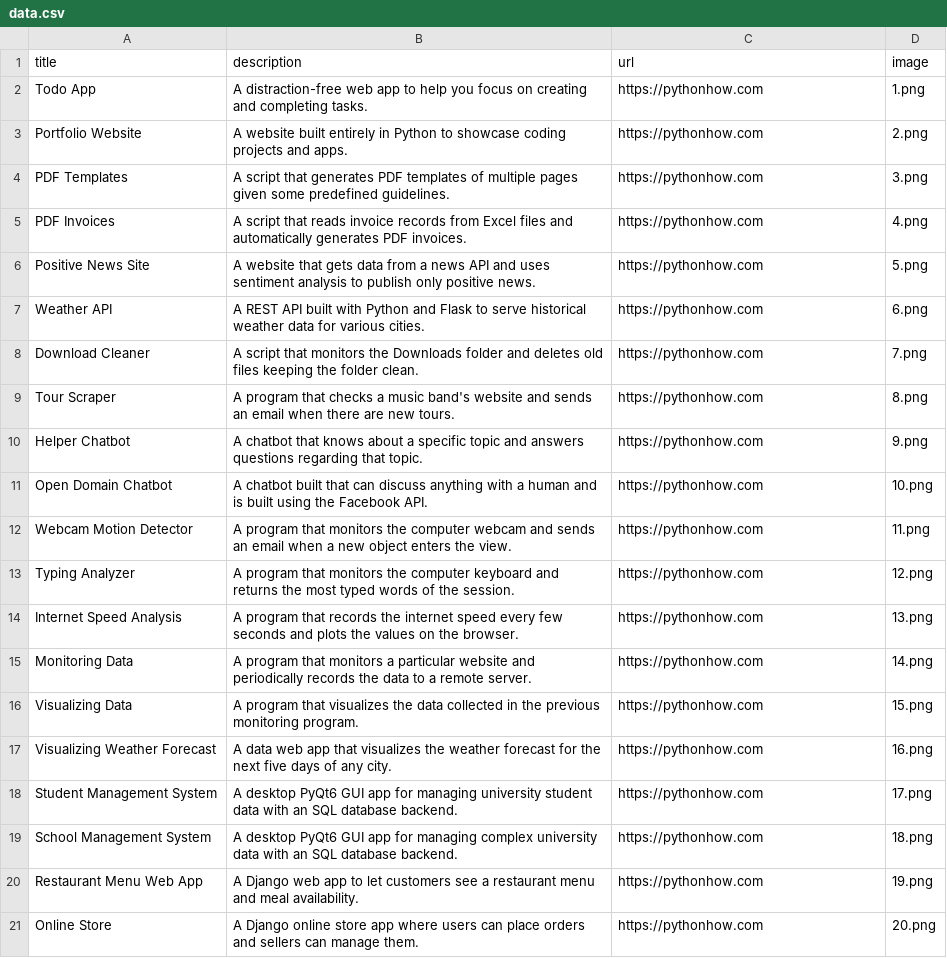
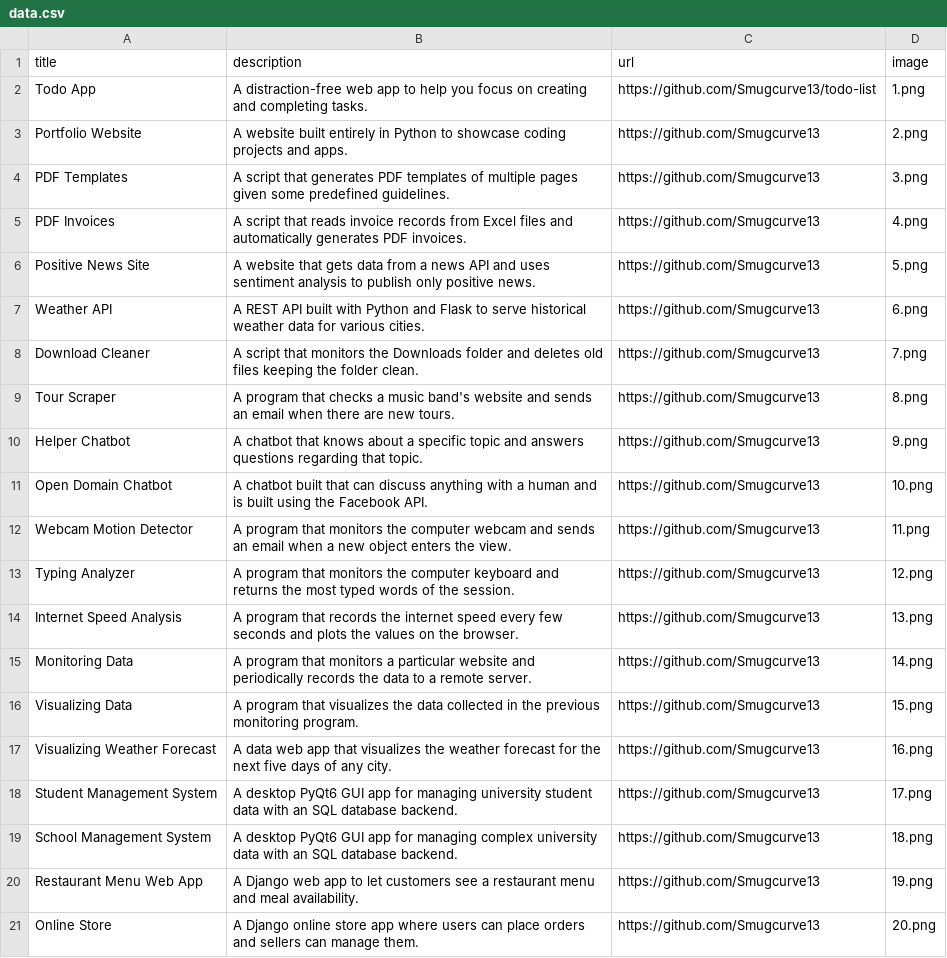
Before and after one commit to Smugcurve13/portfolio, a CSV file: data.csv, drawn as a sheet.

```diff
--- a/data.csv
+++ b/data.csv
@@ -1,21 +1,21 @@
 title;description;url;image
-Todo App;A distraction-free web app to help you focus on creating and completing tasks.;https://pythonhow.com;1.png
-Portfolio Website;A website built entirely in Python to showcase coding projects and apps.;https://pythonhow.com;2.png
-PDF Templates;A script that generates PDF templates of multiple pages given some predefined guidelines.;https://pythonhow.com;3.png
-PDF Invoices;A script that reads invoice records from Excel files and automatically generates PDF invoices.;https://pythonhow.com;4.png
-Positive News Site;A website that gets data from a news API and uses sentiment analysis to publish only positive news.;https://pythonhow.com;5.png
-Weather API;A REST API built with Python and Flask to serve historical weather data for various cities.;https://pythonhow.com;6.png
-Download Cleaner;A script that monitors the Downloads folder and deletes old files keeping the folder clean.;https://pythonhow.com;7.png
-Tour Scraper;A program that checks a music band's website and sends an email when there are new tours.;https://pythonhow.com;8.png
-Helper Chatbot;A chatbot that knows about a specific topic and answers questions regarding that topic.;https://pythonhow.com;9.png
-Open Domain Chatbot;A chatbot built that can discuss anything with a human and is built using the Facebook API.;https://pythonhow.com;10.png
-Webcam Motion Detector;A program that monitors the computer webcam and sends an email when a new object enters the view.;https://pythonhow.com;11.png
-Typing Analyzer;A program that monitors the computer keyboard and returns the most typed words of the session.;https://pythonhow.com;12.png
-Internet Speed Analysis;A program that records the internet speed every few seconds and plots the values on the browser.;https://pythonhow.com;13.png
-Monitoring Data;A program that monitors a particular website and periodically records the data to a remote server.;https://pythonhow.com;14.png
-Visualizing Data;A program that visualizes the data collected in the previous monitoring program. ;https://pythonhow.com;15.png
-Visualizing Weather Forecast;A data web app that visualizes the weather forecast for the next five days of any city.;https://pythonhow.com;16.png
-Student Management System;A desktop PyQt6 GUI app for managing university student data with an SQL database backend.;https://pythonhow.com;17.png
-School Management System;A desktop PyQt6 GUI app for managing complex university data with an SQL database backend.;https://pythonhow.com;18.png
-Restaurant Menu Web App;A Django web app to let customers see a restaurant menu and meal availability.;https://pythonhow.com;19.png
-Online Store;A Django online store app where users can place orders and sellers can manage them.;https://pythonhow.com;20.png
+Todo App;A distraction-free web app to help you focus on creating and completing tasks.;https://github.com/Smugcurve13/todo-list;1.png
+Portfolio Website;A website built entirely in Python to showcase coding projects and apps.;https://github.com/Smugcurve13;2.png
+PDF Templates;A script that generates PDF templates of multiple pages given some predefined guidelines.;https://github.com/Smugcurve13;3.png
+PDF Invoices;A script that reads invoice records from Excel files and automatically generates PDF invoices.;https://github.com/Smugcurve13;4.png
+Positive News Site;A website that gets data from a news API and uses sentiment analysis to publish only positive news.;https://github.com/Smugcurve13;5.png
+Weather API;A REST API built with Python and Flask to serve historical weather data for various cities.;https://github.com/Smugcurve13;6.png
+Download Cleaner;A script that monitors the Downloads folder and deletes old files keeping the folder clean.;https://github.com/Smugcurve13;7.png
+Tour Scraper;A program that checks a music band's website and sends an email when there are new tours.;https://github.com/Smugcurve13;8.png
+Helper Chatbot;A chatbot that knows about a specific topic and answers questions regarding that topic.;https://github.com/Smugcurve13;9.png
+Open Domain Chatbot;A chatbot built that can discuss anything with a human and is built using the Facebook API.;https://github.com/Smugcurve13;10.png
+Webcam Motion Detector;A program that monitors the computer webcam and sends an email when a new object enters the view.;https://github.com/Smugcurve13;11.png
+Typing Analyzer;A program that monitors the computer keyboard and returns the most typed words of the session.;https://github.com/Smugcurve13;12.png
+Internet Speed Analysis;A program that records the internet speed every few seconds and plots the values on the browser.;https://github.com/Smugcurve13;13.png
+Monitoring Data;A program that monitors a particular website and periodically records the data to a remote server.;https://github.com/Smugcurve13;14.png
+Visualizing Data;A program that visualizes the data collected in the previous monitoring program. ;https://github.com/Smugcurve13;15.png
+Visualizing Weather Forecast;A data web app that visualizes the weather forecast for the next five days of any city.;https://github.com/Smugcurve13;16.png
+Student Management System;A desktop PyQt6 GUI app for managing university student data with an SQL database backend.;https://github.com/Smugcurve13;17.png
+School Management System;A desktop PyQt6 GUI app for managing complex university data with an SQL database backend.;https://github.com/Smugcurve13;18.png
+Restaurant Menu Web App;A Django web app to let customers see a restaurant menu and meal availability.;https://github.com/Smugcurve13;19.png
+Online Store;A Django online store app where users can place orders and sellers can manage them.;https://github.com/Smugcurve13;20.png
```
Also changed, not shown: 1 other file.
